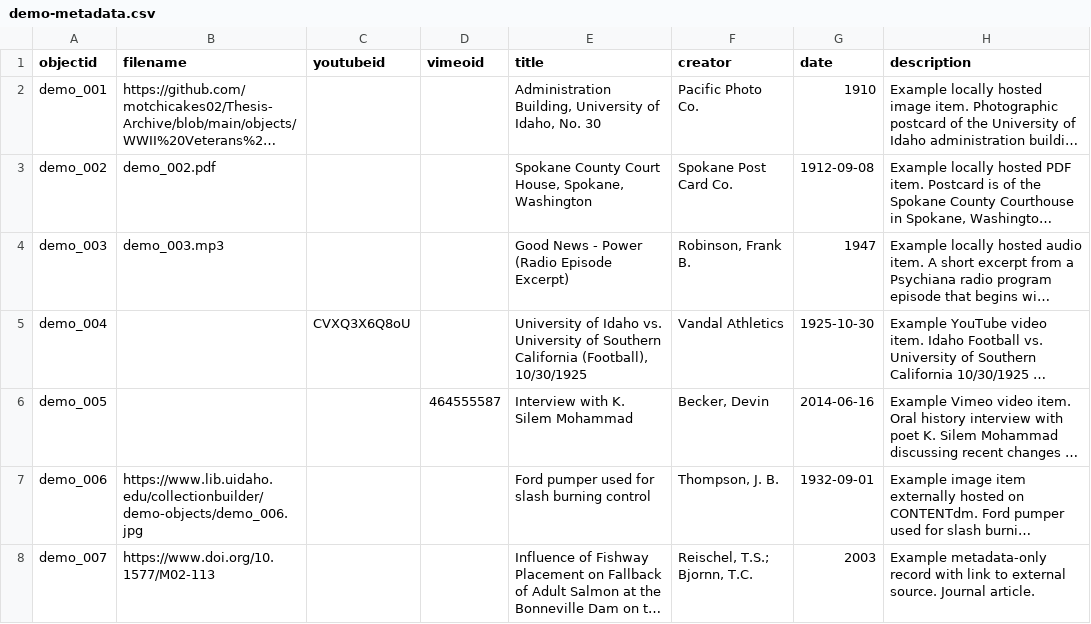
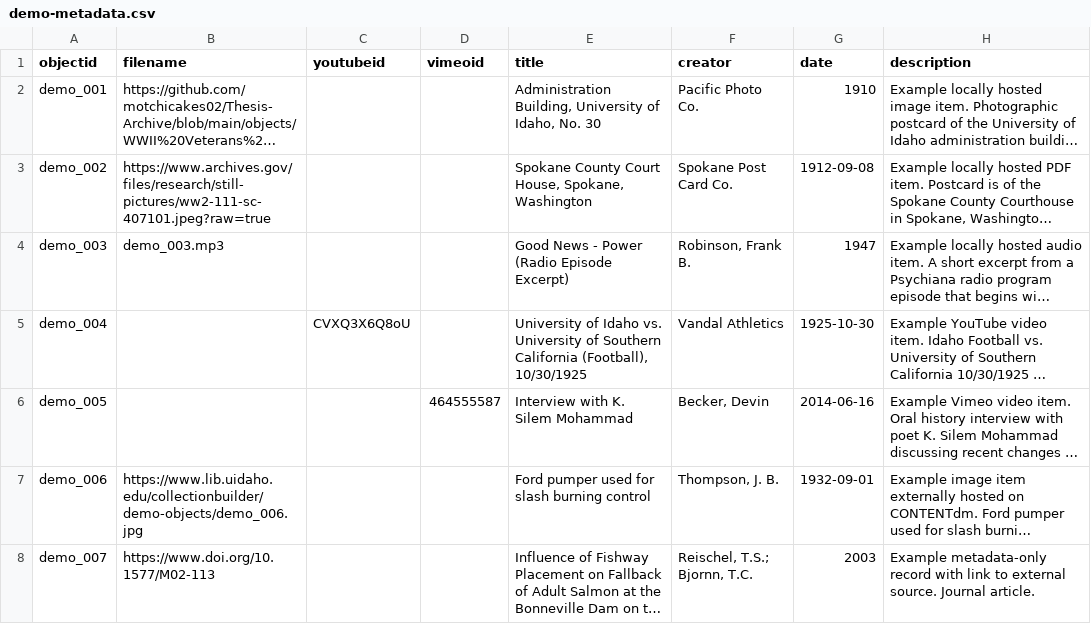
Before and after one commit to motchicakes02/Thesis-Archive, a CSV file: _data/demo-metadata.csv, drawn as a sheet; only a part is shown; long unchanged cells end in …; the diff names each change by its address in the sheet, - before the commit and + after, or states it on an @@ line.

Commit message:
Add files via upload

```diff
--- a/_data/demo-metadata.csv
+++ b/_data/demo-metadata.csv
-B3 (filename): demo_002.pdf
+B3 (filename): https://www.archives.gov/files/research/still-pictures/ww2-111-sc-407101.jpeg?raw=true
```
